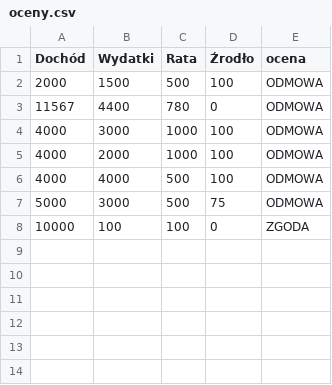
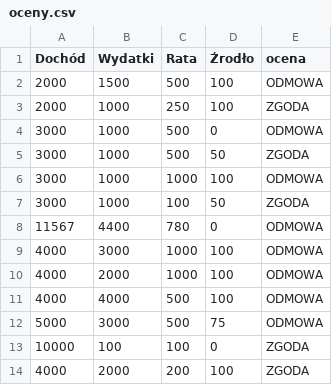
Before and after one commit to dmcode/stu_som, a CSV file: oceny.csv, drawn as a sheet; the diff names each change by its address in the sheet, - before the commit and + after, or states it on an @@ line.

```diff
--- a/oceny.csv
+++ b/oceny.csv
+row 3: 2000 | 1000 | 250 | 100 | ZGODA
+row 4: 3000 | 1000 | 500 | 0 | ODMOWA
+row 5: 3000 | 1000 | 500 | 50 | ZGODA
+row 6: 3000 | 1000 | 1000 | 100 | ODMOWA
+row 7: 3000 | 1000 | 100 | 50 | ZGODA
+row 14: 4000 | 2000 | 200 | 100 | ZGODA
```
Also changed, not shown: 4 other files.
